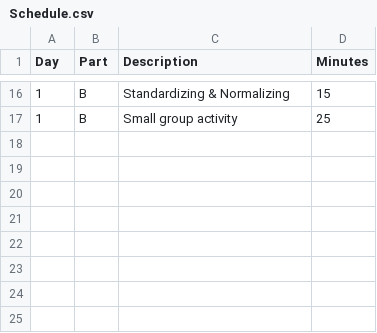
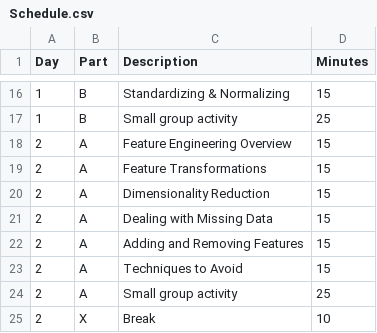
Before and after one commit to SMaRTWorkshops/mlr, a CSV file: devel/Schedule.csv, drawn as a sheet; only a part is shown, gaps mark what is left out; the diff names each change by its address in the sheet, - before the commit and + after, or states it on an @@ line.

```diff
--- a/devel/Schedule.csv
+++ b/devel/Schedule.csv
+row 18: 2 | A | Feature Engineering Overview | 15
+row 19: 2 | A | Feature Transformations | 15
+row 20: 2 | A | Dimensionality Reduction | 15
+row 21: 2 | A | Dealing with Missing Data | 15
+row 22: 2 | A | Adding and Removing Features | 15
+row 23: 2 | A | Techniques to Avoid | 15
+row 24: 2 | A | Small group activity | 25
+row 25: 2 | X | Break | 10
```
Also changed, not shown: 5 other files.
